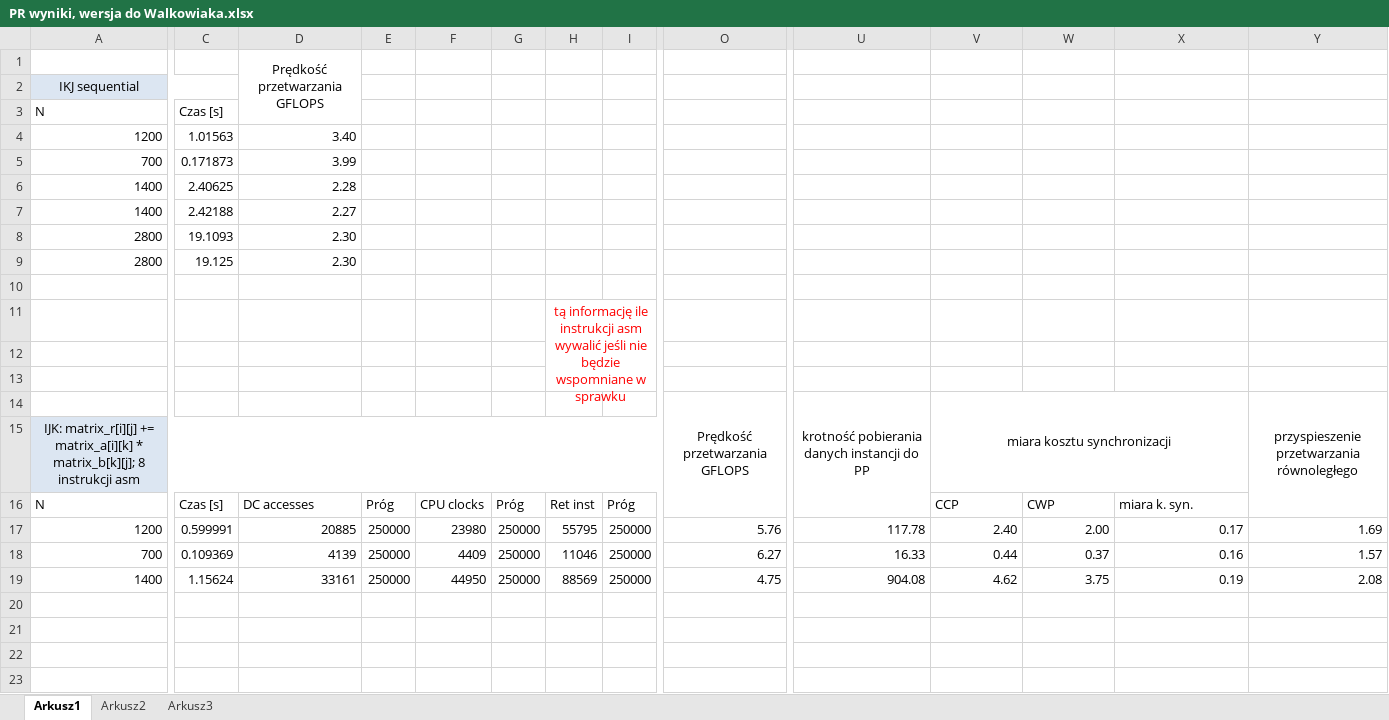
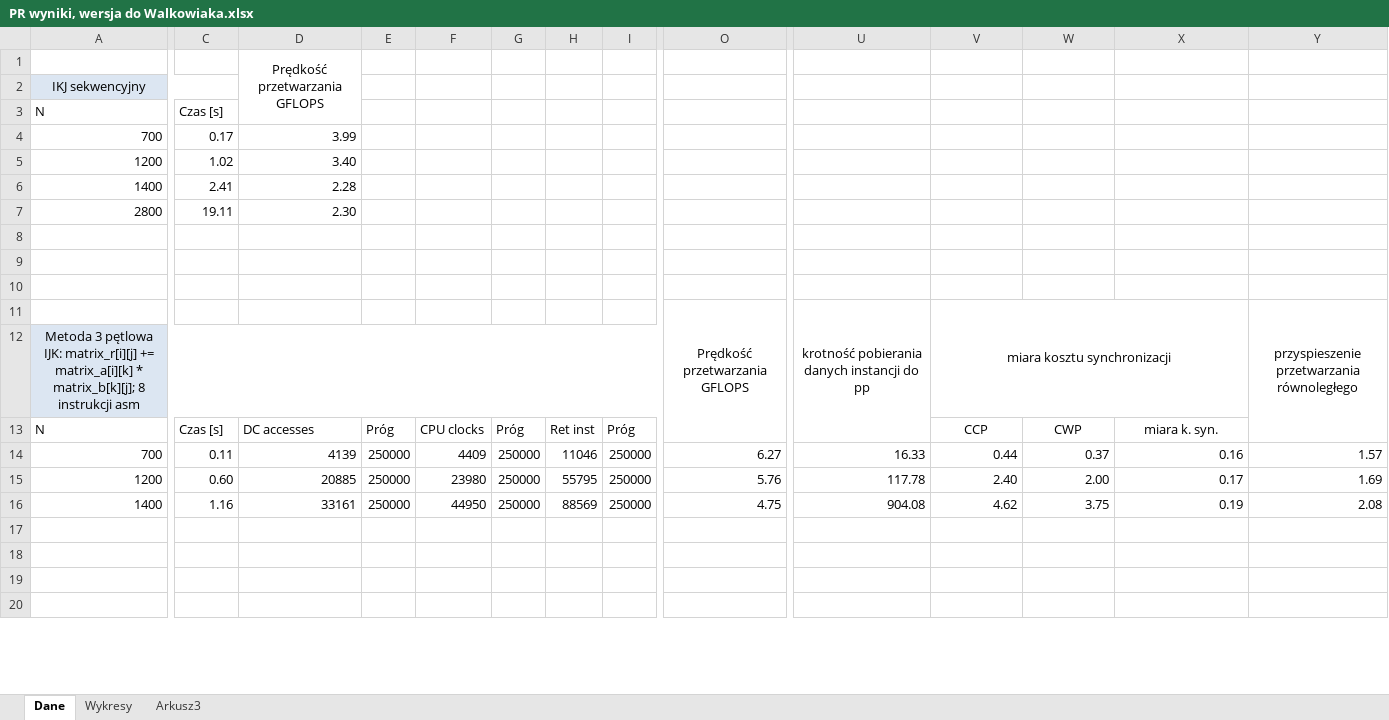
Before and after one commit to darek74123/PR-OpenMP-Project, an Excel workbook: Results/PR wyniki, wersja do Walkowiaka.xlsx, sheet Dane, drawn as a sheet; only a part is shown, gaps mark what is left out; values as stored, in another font and other column widths than the file's, no borders; removed rows and columns are numbered as before the commit, all else as after; rows hold the shown columns only; the diff covers the shown part only; the diff names each change by its address in the sheet, - before the commit and + after, or states it on an @@ line.

Commit message:
Add charts and results cleanup

```diff
--- a/Results/PR wyniki, wersja do Walkowiaka.xlsx (sheet Dane)
+++ b/Results/PR wyniki, wersja do Walkowiaka.xlsx (sheet Dane)
-sheet tab: Arkusz1
+sheet tab: Dane
-sheet tab: Arkusz2
+sheet tab: Wykresy
-A2: IKJ sequential
+A2: IKJ sekwencyjny
-row 4: 1200 | 1.01563 | 3.40
-C4: 0.171873
+C4: 0.17
+row 5: 1200 | 1.02 | 3.40
-C6: 2.40625
+C6: 2.41
-row 7: 1400 | 2.42188 | 2.27
-C7: 19.1093
+C7: 19.11
-row 9: 2800 | 19.125 | 2.30
-row 10: (empty)
-row 11:  |  |  |  |  |  | tą informację ile instrukcji asm wywalić jeśli nie będzie wspomniane w sprawku
-row 10:  |  |  |  |  |  |  |  | Prędkość przetwarzania GFLOPS | krotność pobierania danych instancji do PP | miara kosztu synchronizacji |  |  | przyspieszenie przetwarzania równoległego
+row 10: (empty)
-O14:O16 merged
-U14:U16 merged
-V14:X15 merged
-Y14:Y16 merged
-A11: IJK: matrix_r[i][j] += matrix_a[i][k] * matrix_b[k][j]; 8 instrukcji asm
+A11: (empty)
-A11:I11 fill: #DCE6F2
+A11:I11 fill: none
-A15:M15 merged
-O11: (empty)
+O11: Prędkość przetwarzania GFLOPS
+O11:O13 merged
-U11: (empty)
+U11: krotność pobierania danych instancji do pp
+U11:U13 merged
-V11: (empty)
+V11: miara kosztu synchronizacji
+V11:X12 merged
-Y11: (empty)
+Y11: przyspieszenie przetwarzania równoległego
+Y11:Y13 merged
+row 12: Metoda 3 pętlowa IJK: matrix_r[i][j] += matrix_a[i][k] * matrix_b[k][j]; 8 instrukcji asm
-V13:X13 alignment: left
+V13:X13 alignment: center
-row 17: 1200 | 0.599991 | 20885 | 250000 | 23980 | 250000 | 55795 | 250000 | 5.76 | 117.78 | 2.40 | 2.00 | 0.17 | 1.69
-C14: 0.109369
+C14: 0.11
+row 15: 1200 | 0.60 | 20885 | 250000 | 23980 | 250000 | 55795 | 250000 | 5.76 | 117.78 | 2.40 | 2.00 | 0.17 | 1.69
-C16: 1.15624
+C16: 1.16
```
Also changed, not shown: 2 added rows, 5 removed rows, 31 edited cells, cell formats and merged cells elsewhere in this sheet, sheet Wykresy, formulas that keep their value, charts or pictures, 5 other files.
